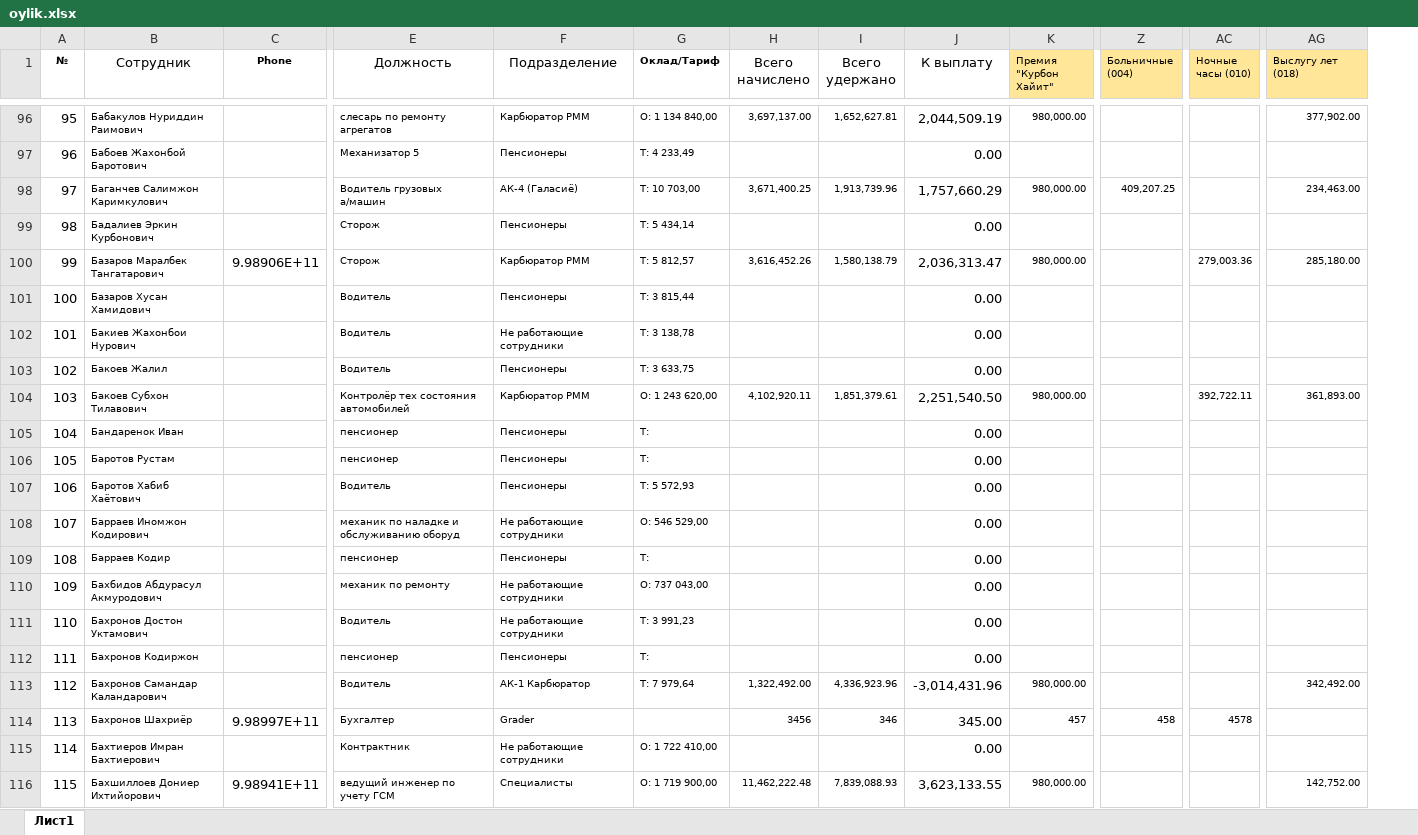
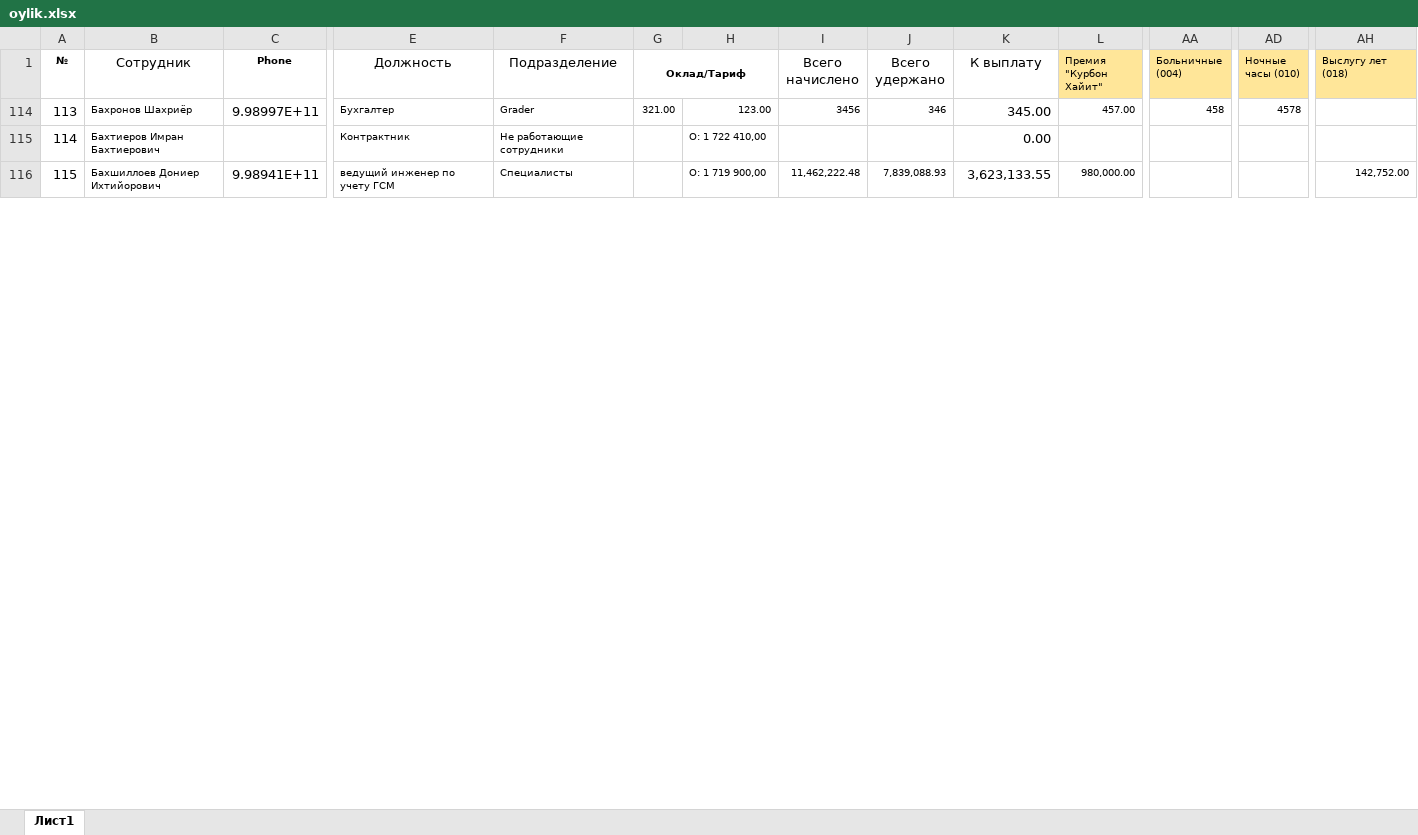
Before and after one commit to Shaxriyor-1/Uzpar-Oylik, an Excel workbook: myproject/telegram_bot/reports/oylik.xlsx, sheet Лист1, drawn as a sheet; only a part is shown, gaps mark what is left out; values as stored, in another font and other column widths than the file's, no borders; removed rows and columns are numbered as before the commit, all else as after; rows hold the shown columns only; the diff covers the shown part only; the diff names each change by its address in the sheet, - before the commit and + after, or states it on an @@ line.

```diff
--- a/myproject/telegram_bot/reports/oylik.xlsx (sheet Лист1)
+++ b/myproject/telegram_bot/reports/oylik.xlsx (sheet Лист1)
+column G (Оклад/Тариф), row 114: 321.00
-H1: Оклад/Тариф
+H1: (empty)
@@ row 96 hidden: 95 | Бабакулов Нуриддин Раимович |  | слесарь по ремонту агрегатов | Карбюратор РММ | О: 1 134 840,00 | 3,697,137.00 | 1,652,627.81 | 2,044,509.19 | 980,000.00 |  |  | 377,902.00 @@
@@ row 97 hidden: 96 | Бабоев Жахонбой Баротович |  | Механизатор 5 | Пенсионеры | Т: 4 233,49 |  |  | 0.00 @@
@@ row 98 hidden: 97 | Баганчев Салимжон Каримкулович |  | Водитель грузовых а/машин | АК-4 (Галасиё) | Т: 10 703,00 | 3,671,400.25 | 1,913,739.96 | 1,757,660.29 | 980,000.00 | 409,207.25 |  | 234,463.00 @@
@@ row 99 hidden: 98 | Бадалиев Эркин Курбонович |  | Сторож | Пенсионеры | Т: 5 434,14 |  |  | 0.00 @@
@@ row 100 hidden: 99 | Базаров Маралбек Тангатарович | 9.98906E+11 | Сторож | Карбюратор РММ | Т: 5 812,57 | 3,616,452.26 | 1,580,138.79 | 2,036,313.47 | 980,000.00 |  | 279,003.36 | 285,180.00 @@
@@ row 101 hidden: 100 | Базаров Хусан Хамидович |  | Водитель | Пенсионеры | Т: 3 815,44 |  |  | 0.00 @@
@@ row 102 hidden: 101 | Бакиев Жахонбои Нурович |  | Водитель | Не работающие сотрудники | Т: 3 138,78 |  |  | 0.00 @@
@@ row 103 hidden: 102 | Бакоев Жалил |  | Водитель | Пенсионеры | Т: 3 633,75 |  |  | 0.00 @@
@@ row 104 hidden: 103 | Бакоев Субхон Тилавович |  | Контролёр тех состояния автомобилей | Карбюратор РММ | О: 1 243 620,00 | 4,102,920.11 | 1,851,379.61 | 2,251,540.50 | 980,000.00 |  | 392,722.11 | 361,893.00 @@
@@ row 105 hidden: 104 | Бандаренок Иван |  | пенсионер | Пенсионеры | Т: |  |  | 0.00 @@
@@ row 106 hidden: 105 | Баротов Рустам |  | пенсионер | Пенсионеры | Т: |  |  | 0.00 @@
@@ row 107 hidden: 106 | Баротов Хабиб Хаётович |  | Водитель | Пенсионеры | Т: 5 572,93 |  |  | 0.00 @@
@@ row 108 hidden: 107 | Барраев Иномжон Кодирович |  | механик по наладке и обслуживанию оборуд | Не работающие сотрудники | О: 546 529,00 |  |  | 0.00 @@
@@ row 109 hidden: 108 | Барраев Кодир |  | пенсионер | Пенсионеры | Т: |  |  | 0.00 @@
@@ row 110 hidden: 109 | Бахбидов Абдурасул Акмуродович |  | механик по ремонту | Не работающие сотрудники | О: 737 043,00 |  |  | 0.00 @@
@@ row 111 hidden: 110 | Бахронов Достон Уктамович |  | Водитель | Не работающие сотрудники | Т: 3 991,23 |  |  | 0.00 @@
@@ row 112 hidden: 111 | Бахронов Кодиржон |  | пенсионер | Пенсионеры | Т: |  |  | 0.00 @@
@@ row 113 hidden: 112 | Бахронов Самандар Каландарович |  | Водитель | АК-1 Карбюратор | Т: 7 979,64 | 1,322,492.00 | 4,336,923.96 | -3,014,431.96 | 980,000.00 |  |  | 342,492.00 @@
-H114: (empty)
+H114: 123.00
-L114 (Премия "Курбон Хайит"): 457
+L114 (Премия "Курбон Хайит"): 457.00
```
Also changed, not shown: 1 removed row and 93 hidden or unhidden rows elsewhere in this sheet, 19 other files.
